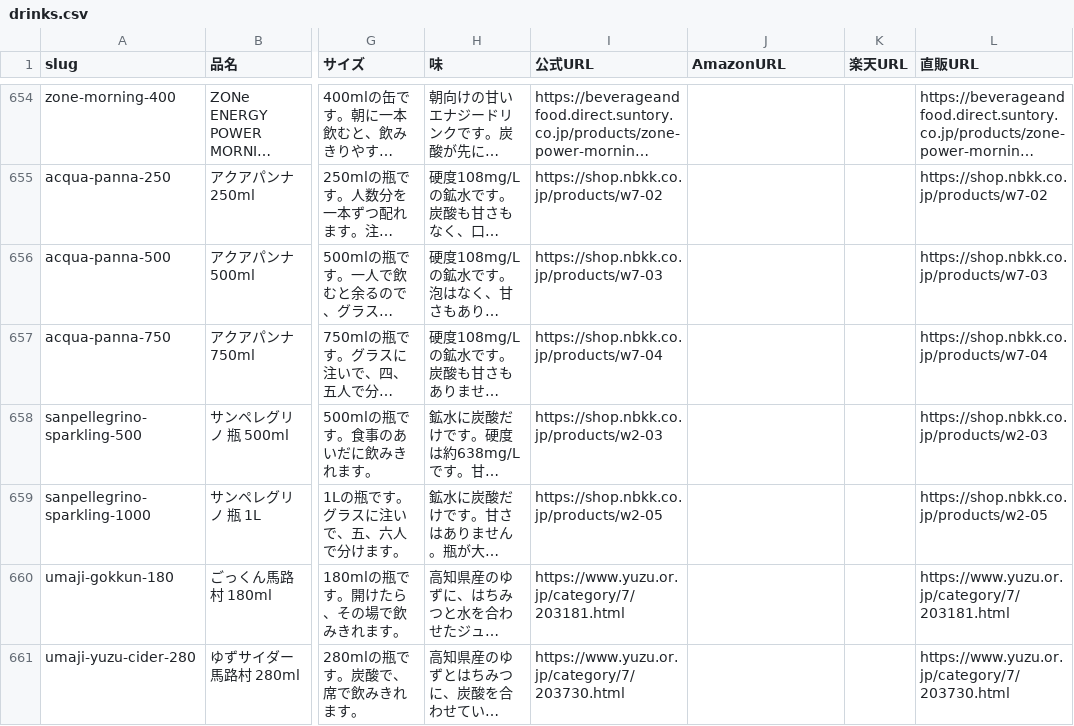
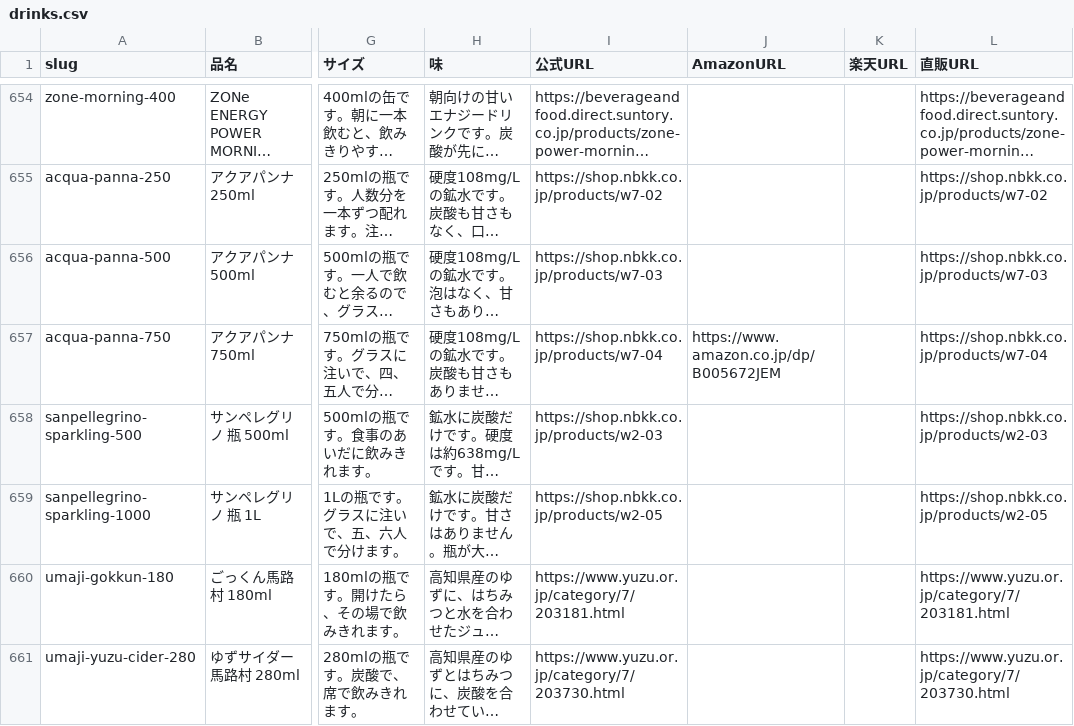
Before and after one commit to umisora/sunsup, a CSV file: data/drinks.csv, drawn as a sheet; only a part is shown, gaps mark what is left out; long unchanged cells end in …; the diff covers the shown part only; the diff names each change by its address in the sheet, - before the commit and + after, or states it on an @@ line.

Commit message:
場のページに載っている飲み物に、Amazonと楽天のリンクを足す (#90)
SCENEの55本のうち、一致が取れた商品ページだけ data/drinks.csv の AmazonURL / 楽天URL を埋めた。アフィリエイトタグなし。レビューで容量不一致（知覧紅茶520ml）と在庫切れ（KIMINOみかんAmazon）を外した。

```diff
--- a/data/drinks.csv
+++ b/data/drinks.csv
-J657 (AmazonURL): (empty)
+J657 (AmazonURL): https://www.amazon.co.jp/dp/B005672JEM
```
Also changed, not shown: 25 edited cells elsewhere in this file.
